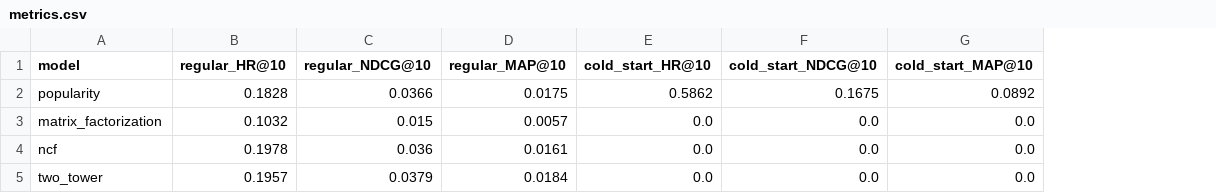
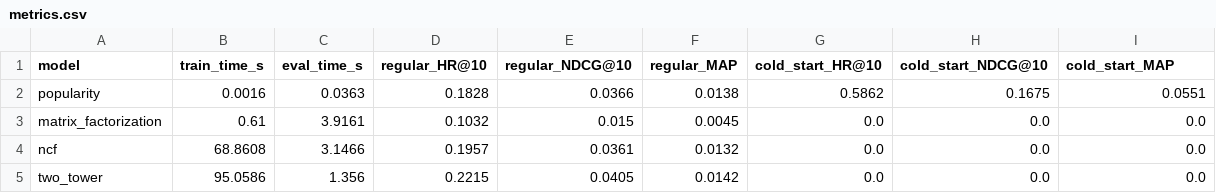
Before and after one commit to s-hreya-riram/recsys, a CSV file: results/movielens/metrics.csv, drawn as a sheet; removed rows and columns are numbered as before the commit, all else as after; the diff names each change by its address in the sheet, - before the commit and + after, or states it on an @@ line.

```diff
--- a/results/movielens/metrics.csv
+++ b/results/movielens/metrics.csv
+column B (train_time_s), rows 2-5: 0.0016 | 0.61 | 68.8608 | 95.0586
+column C (eval_time_s), rows 2-5: 0.0363 | 3.9161 | 3.1466 | 1.356
-column D (regular_MAP@10), rows 2-5: 0.0175 | 0.0057 | 0.0161 | 0.0184
+column F (regular_MAP), rows 2-5: 0.0138 | 0.0045 | 0.0132 | 0.0142
-I1: cold_start_MAP@10
+I1: cold_start_MAP
-I2 (cold_start_MAP): 0.0892
+I2 (cold_start_MAP): 0.0551
-D4 (regular_HR@10): 0.1978
+D4 (regular_HR@10): 0.1957
-E4 (regular_NDCG@10): 0.036
+E4 (regular_NDCG@10): 0.0361
-D5 (regular_HR@10): 0.1957
+D5 (regular_HR@10): 0.2215
-E5 (regular_NDCG@10): 0.0379
+E5 (regular_NDCG@10): 0.0405
```
Also changed, not shown: results/amazonmusic/metrics.csv, results/amazonmusic/two_tower_tuning.csv, 6 other files.
